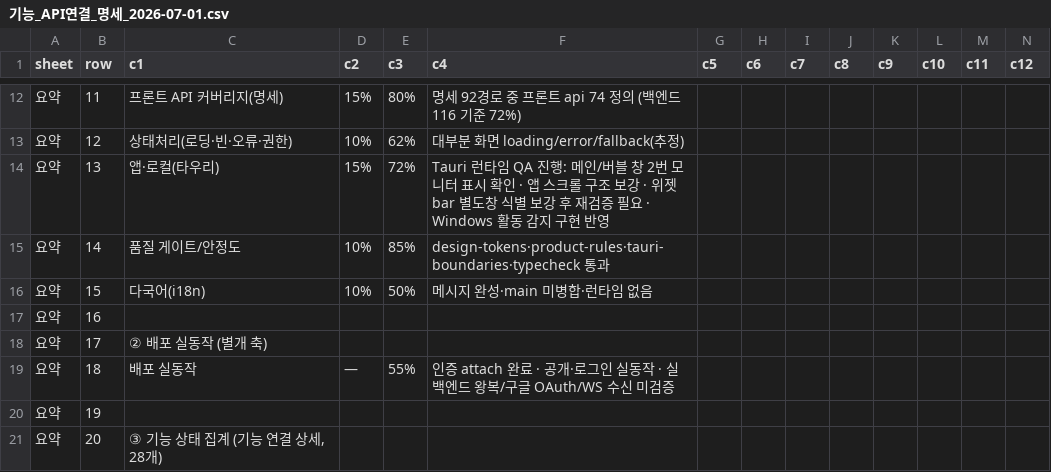
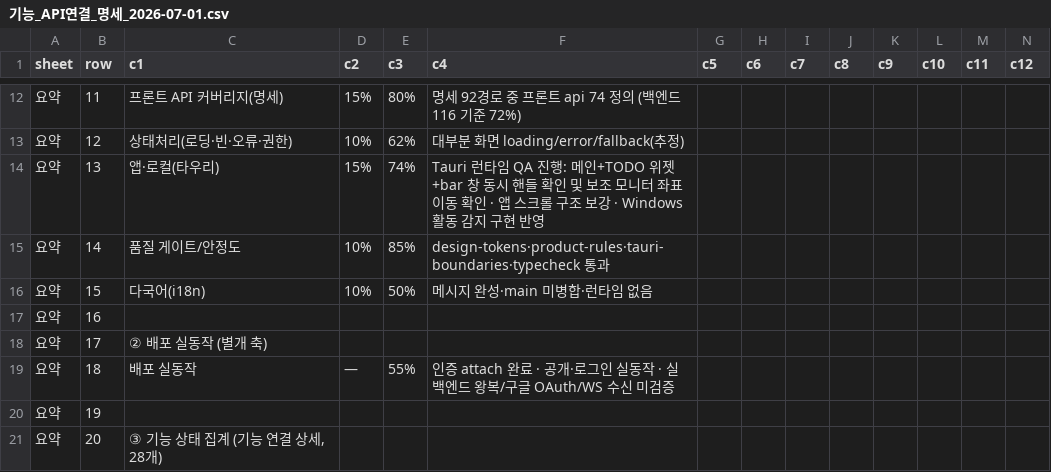
Before and after one commit to kosta-dev-sjh/bubli-frontend, a CSV file: docs/기능_API연결_명세_2026-07-01.csv, drawn as a sheet; only a part is shown, gaps mark what is left out; the diff covers the shown part only.

```diff
--- a/docs/기능_API연결_명세_2026-07-01.csv
+++ b/docs/기능_API연결_명세_2026-07-01.csv
@@ -13,3 +13,3 @@
 요약,12,상태처리(로딩·빈·오류·권한),10%,62%,대부분 화면 loading/error/fallback(추정),,,,,,,,
-요약,13,앱·로컬(타우리),15%,72%,Tauri 런타임 QA 진행: 메인/버블 창 2번 모니터 표시 확인 · 앱 스크롤 구조 보강 · 위젯 bar 별도창 식별 보강 후 재검증 필요 · Windows 활동 감지 구현 반영,,,,,,,,
+요약,13,앱·로컬(타우리),15%,74%,Tauri 런타임 QA 진행: 메인+TODO 위젯+bar 창 동시 핸들 확인 및 보조 모니터 좌표 이동 확인 · 앱 스크롤 구조 보강 · Windows 활동 감지 구현 반영,,,,,,,,
 요약,14,품질 게이트/안정도,10%,85%,design-tokens·product-rules·tauri-boundaries·typecheck 통과,,,,,,,,
```
Also changed, not shown: 7 edited cells elsewhere in this file, 4 other files.
